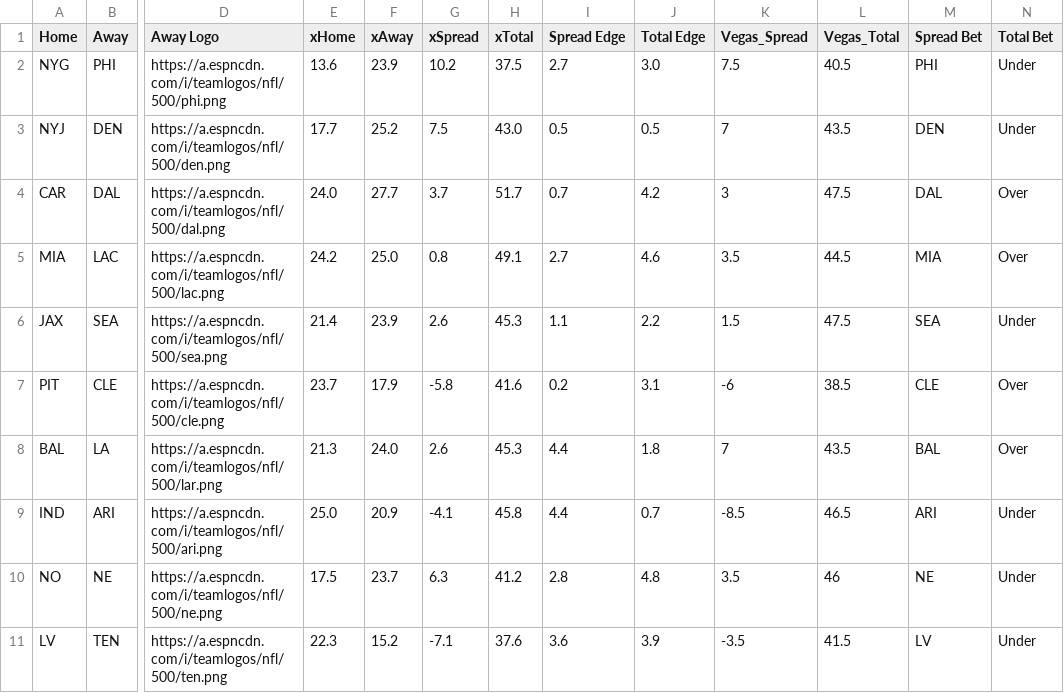
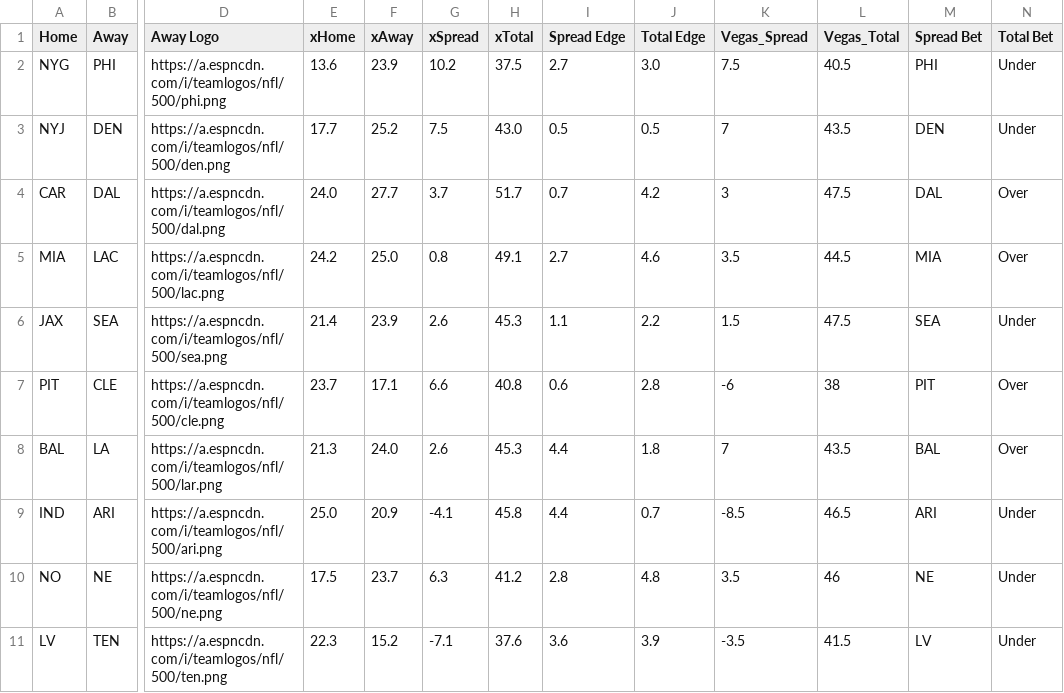
Before and after one commit to UtterLocks/1, a CSV file: data/nfl.csv, drawn as a sheet; only a part is shown, gaps mark what is left out; the diff names each change by its address in the sheet, - before the commit and + after, or states it on an @@ line.

Commit message:
Update nfl.csv

```diff
--- a/data/nfl.csv
+++ b/data/nfl.csv
-F7 (xAway): 17.9
+F7 (xAway): 17.1
-G7 (xSpread): -5.8
+G7 (xSpread): 6.6
-H7 (xTotal): 41.6
+H7 (xTotal): 40.8
-I7 (Spread Edge): 0.2
+I7 (Spread Edge): 0.6
-J7 (Total Edge): 3.1
+J7 (Total Edge): 2.8
-L7 (Vegas_Total): 38.5
+L7 (Vegas_Total): 38
-M7 (Spread Bet): CLE
+M7 (Spread Bet): PIT
```
